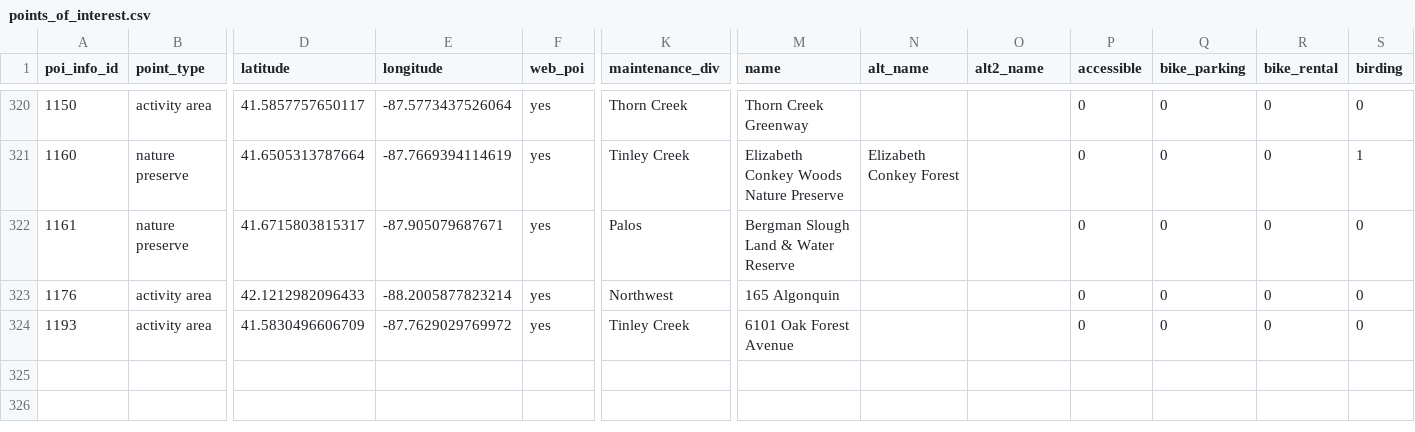
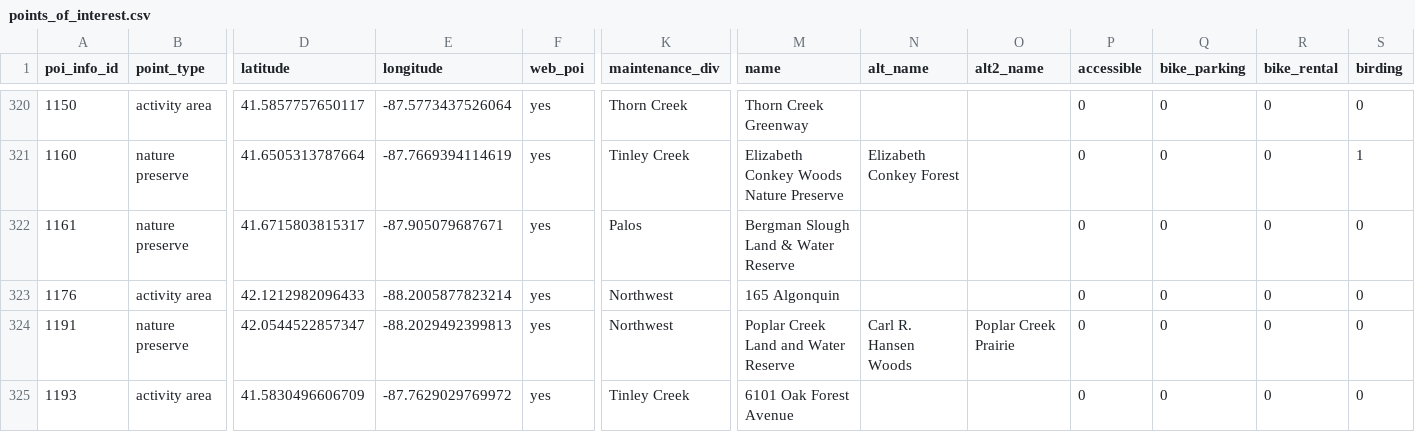
Before and after one commit to fpdcc/webmap_data_updates, a CSV file: map data/points_of_interest.csv, drawn as a sheet; only a part is shown, gaps mark what is left out; rows hold the shown columns only; the diff names each change by its address in the sheet, - before the commit and + after, or states it on an @@ line.

```diff
--- a/map data/points_of_interest.csv
+++ b/map data/points_of_interest.csv
+row 324: 1191 | nature preserve | 42.0544522857347 | -88.2029492399813 | yes | Northwest | Poplar Creek Land and Water Reserve | Carl R. Hansen Woods | Poplar Creek Prairie | 0 | 0 | 0 | 0
```
Also changed, not shown: map data/parking_entrance.csv, map data/poi_desc.csv.
